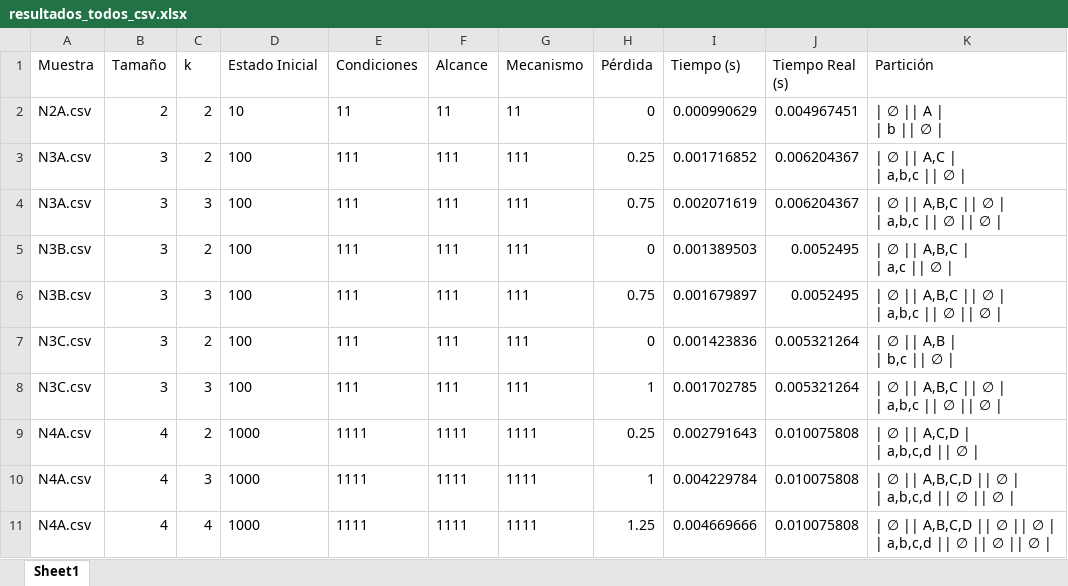
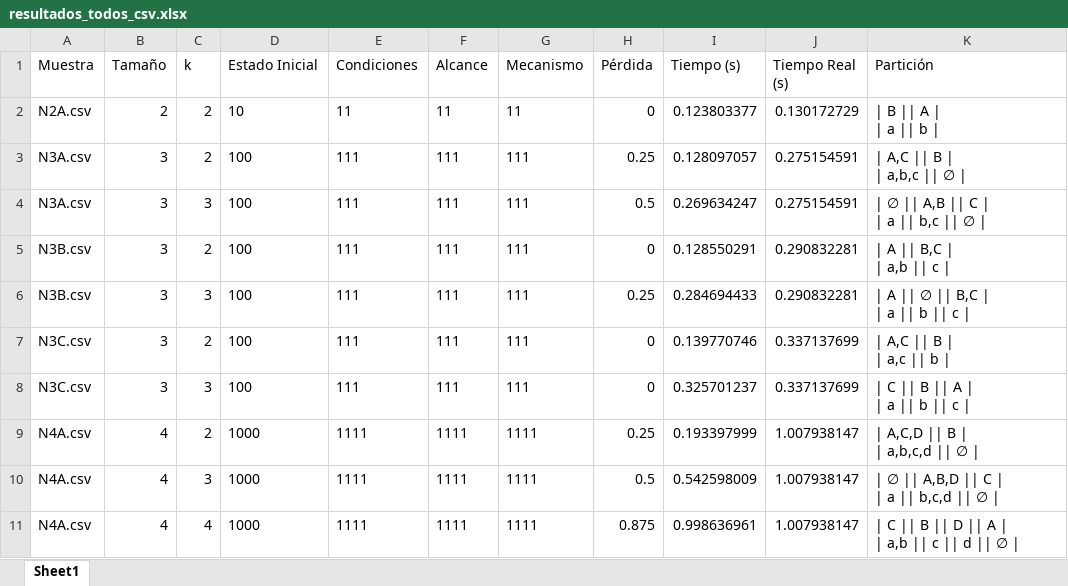
Before and after one commit to 1luk0/Proyecto_algoritmos_KQMIP, an Excel workbook: GeoMIP/results/resultados_todos_csv.xlsx, sheet Sheet1, drawn as a sheet; only a part is shown; values as stored, in another font and other column widths than the file's, no borders; ↵ is a line break in a cell; the diff covers the shown part only; the diff names each change by its address in the sheet, - before the commit and + after, or states it on an @@ line.

```diff
--- a/GeoMIP/results/resultados_todos_csv.xlsx (sheet Sheet1)
+++ b/GeoMIP/results/resultados_todos_csv.xlsx (sheet Sheet1)
-I2 (Tiempo (s)): 0.000990629
+I2 (Tiempo (s)): 0.123803377
-J2 (Tiempo Real (s)): 0.004967451
+J2 (Tiempo Real (s)): 0.130172729
-K2 (Partición): | ∅ || A | ↵ | b || ∅ |
+K2 (Partición): | B || A | ↵ | a || b |
-I3 (Tiempo (s)): 0.001716852
+I3 (Tiempo (s)): 0.128097057
-J3:J4 (Tiempo Real (s)): 0.006204367
+J3:J4 (Tiempo Real (s)): 0.275154591
-K3 (Partición): | ∅ || A,C | ↵ | a,b,c || ∅ |
+K3 (Partición): | A,C || B | ↵ | a,b,c || ∅ |
-H4 (Pérdida): 0.75
+H4 (Pérdida): 0.5
-I4 (Tiempo (s)): 0.002071619
+I4 (Tiempo (s)): 0.269634247
-K4 (Partición): | ∅ || A,B,C || ∅ | ↵ | a,b,c || ∅ || ∅ |
+K4 (Partición): | ∅ || A,B || C | ↵ | a || b,c || ∅ |
-I5 (Tiempo (s)): 0.001389503
+I5 (Tiempo (s)): 0.128550291
-J5:J6 (Tiempo Real (s)): 0.0052495
+J5:J6 (Tiempo Real (s)): 0.290832281
-K5 (Partición): | ∅ || A,B,C | ↵ | a,c || ∅ |
+K5 (Partición): | A || B,C | ↵ | a,b || c |
-H6 (Pérdida): 0.75
+H6 (Pérdida): 0.25
-I6 (Tiempo (s)): 0.001679897
+I6 (Tiempo (s)): 0.284694433
-K6 (Partición): | ∅ || A,B,C || ∅ | ↵ | a,b,c || ∅ || ∅ |
+K6 (Partición): | A || ∅ || B,C | ↵ | a || b || c |
-I7 (Tiempo (s)): 0.001423836
+I7 (Tiempo (s)): 0.139770746
-J7:J8 (Tiempo Real (s)): 0.005321264
+J7:J8 (Tiempo Real (s)): 0.337137699
-K7 (Partición): | ∅ || A,B | ↵ | b,c || ∅ |
+K7 (Partición): | A,C || B | ↵ | a,c || b |
-H8 (Pérdida): 1
+H8 (Pérdida): 0
-I8 (Tiempo (s)): 0.001702785
+I8 (Tiempo (s)): 0.325701237
-K8 (Partición): | ∅ || A,B,C || ∅ | ↵ | a,b,c || ∅ || ∅ |
+K8 (Partición): | C || B || A | ↵ | a || b || c |
-I9 (Tiempo (s)): 0.002791643
+I9 (Tiempo (s)): 0.193397999
-J9:J11 (Tiempo Real (s)): 0.010075808
+J9:J11 (Tiempo Real (s)): 1.007938147
-K9 (Partición): | ∅ || A,C,D | ↵ | a,b,c,d || ∅ |
+K9 (Partición): | A,C,D || B | ↵ | a,b,c,d || ∅ |
-H10 (Pérdida): 1
+H10 (Pérdida): 0.5
-I10 (Tiempo (s)): 0.004229784
+I10 (Tiempo (s)): 0.542598009
-K10 (Partición): | ∅ || A,B,C,D || ∅ | ↵ | a,b,c,d || ∅ || ∅ |
+K10 (Partición): | ∅ || A,B,D || C | ↵ | a || b,c,d || ∅ |
-H11 (Pérdida): 1.25
+H11 (Pérdida): 0.875
-I11 (Tiempo (s)): 0.004669666
+I11 (Tiempo (s)): 0.998636961
-K11 (Partición): | ∅ || A,B,C,D || ∅ || ∅ | ↵ | a,b,c,d || ∅ || ∅ || ∅…
+K11 (Partición): | C || B || D || A | ↵ | a,b || c || d || ∅…
```
Also changed, not shown: 126 edited cells elsewhere in this sheet, GeoMIP/results/resultados_N3A.xlsx, 5 other files.
